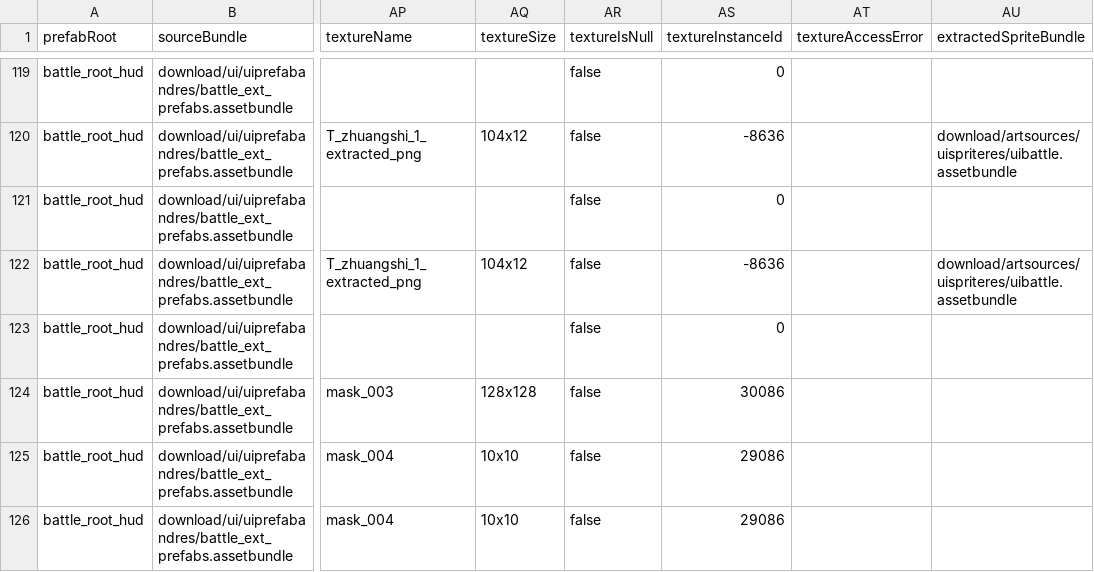
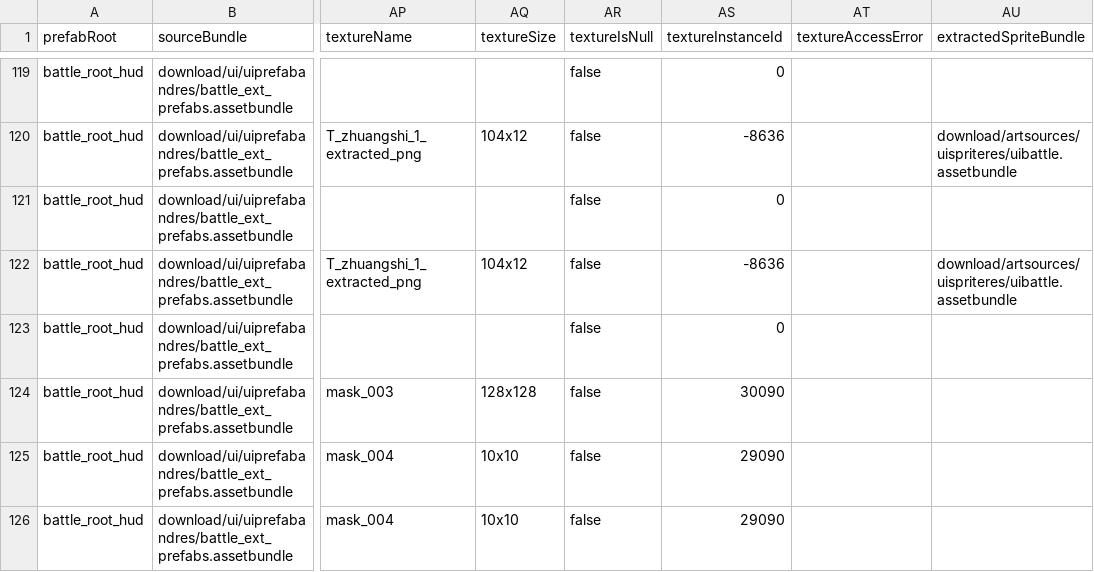
Before and after one commit to zzangzzangman2/gw, a CSV file: girlswar_battle_unity/Assets/RestoreData/battle/BATTLE_HUD_SPRITE_ATLAS_TEXTURE_RUNTIME_BINDING_CLIP05_COMPONENTS.csv, drawn as a sheet; only a part is shown, gaps mark what is left out; the diff covers the shown part only; the diff names each change by its address in the sheet, - before the commit and + after, or states it on an @@ line.

Commit message:
Add video-matched battle hero card preview

```diff
--- a/girlswar_battle_unity/Assets/RestoreData/battle/BATTLE_HUD_SPRITE_ATLAS_TEXTURE_RUNTIME_BINDING_CLIP05_COMPONENTS.csv
+++ b/girlswar_battle_unity/Assets/RestoreData/battle/BATTLE_HUD_SPRITE_ATLAS_TEXTURE_RUNTIME_BINDING_CLIP05_COMPONENTS.csv
-AS124 (textureInstanceId): 30086
+AS124 (textureInstanceId): 30090
-AS125:AS126 (textureInstanceId): 29086
+AS125:AS126 (textureInstanceId): 29090
```
Also changed, not shown: 20 edited cells elsewhere in this file, 28 other files.
